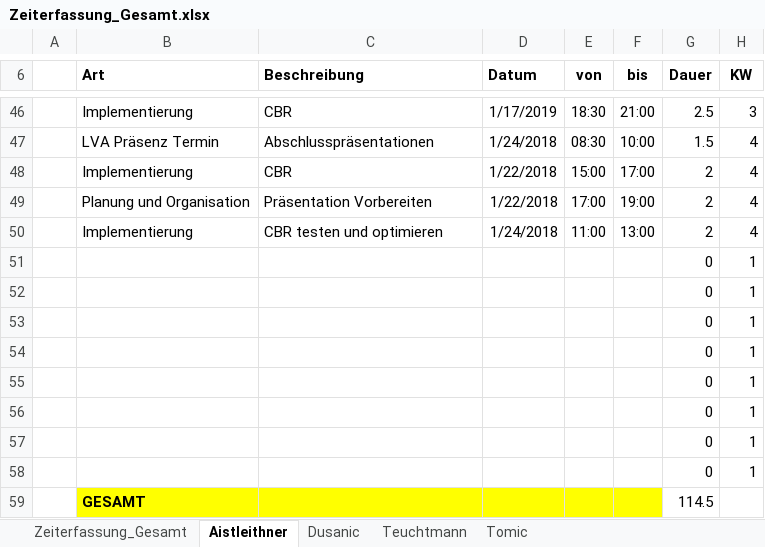
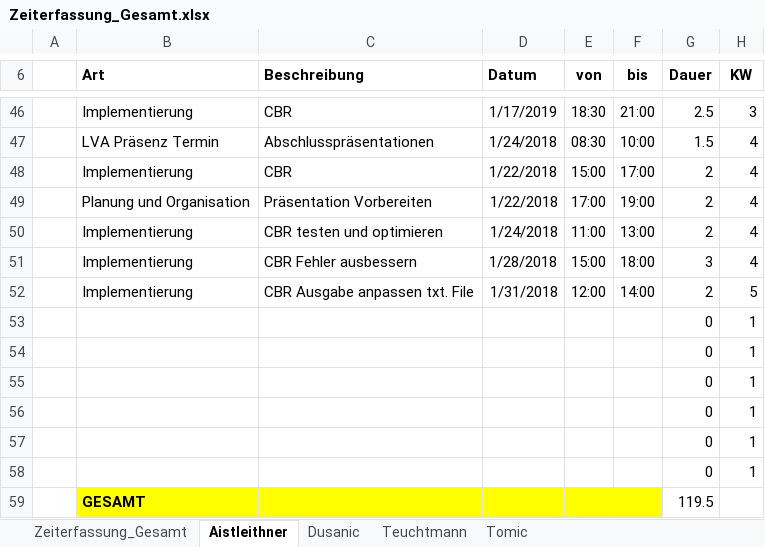
Before and after one commit to aistleithnera/258321_DKE_PR, an Excel workbook: Zeiterfassung/Zeiterfassung_Gesamt.xlsx, sheet Aistleithner, drawn as a sheet; only a part is shown, gaps mark what is left out; values as stored, in another font and other column widths than the file's, no borders; table styles not drawn; removed rows and columns are numbered as before the commit, all else as after; the diff names each change by its address in the sheet, - before the commit and + after, or states it on an @@ line.

```diff
--- a/Zeiterfassung/Zeiterfassung_Gesamt.xlsx (sheet Aistleithner)
+++ b/Zeiterfassung/Zeiterfassung_Gesamt.xlsx (sheet Aistleithner)
+row 51:  | Implementierung | CBR Fehler ausbessern | 1/28/2018 | 15:00 | 18:00 | 3 | 4
+row 52:  | Implementierung | CBR Ausgabe anpassen txt. File | 1/31/2018 | 12:00 | 14:00 | 2 | 5
-row 57:  |  |  |  |  |  | 0 | 1
-row 58:  |  |  |  |  |  | 0 | 1
-G59 (Dauer): 114.5
+G59 (Dauer): 119.5
```
Also changed, not shown: sheet Zeiterfassung_Gesamt, formulas that keep their value, charts or pictures.
